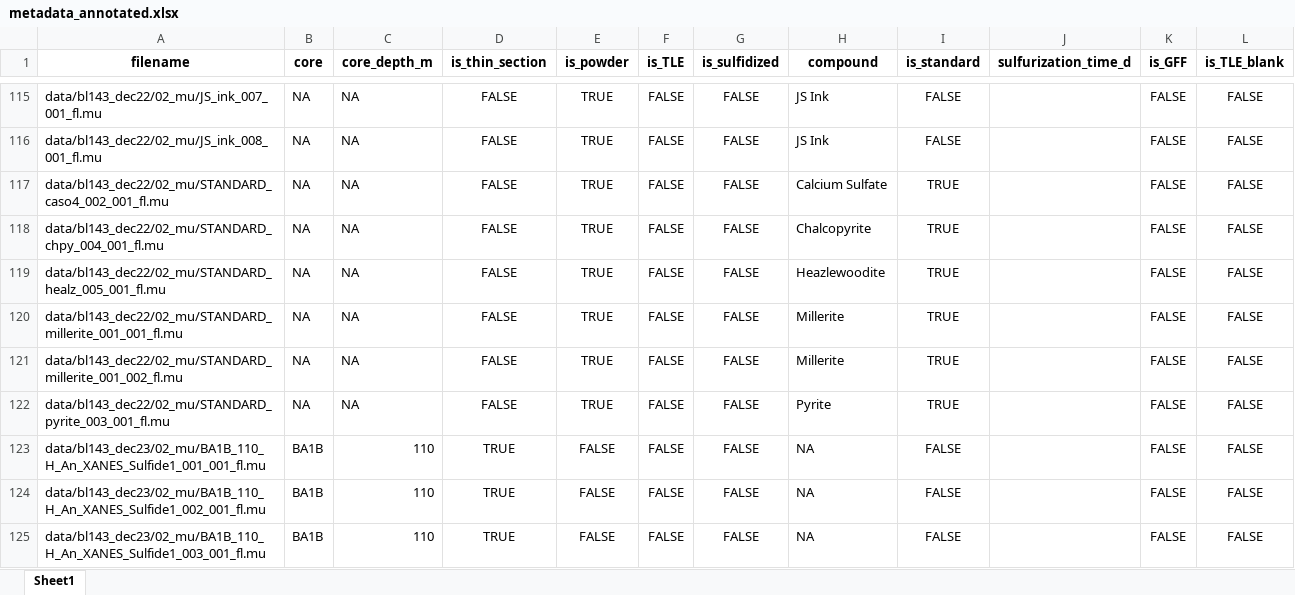
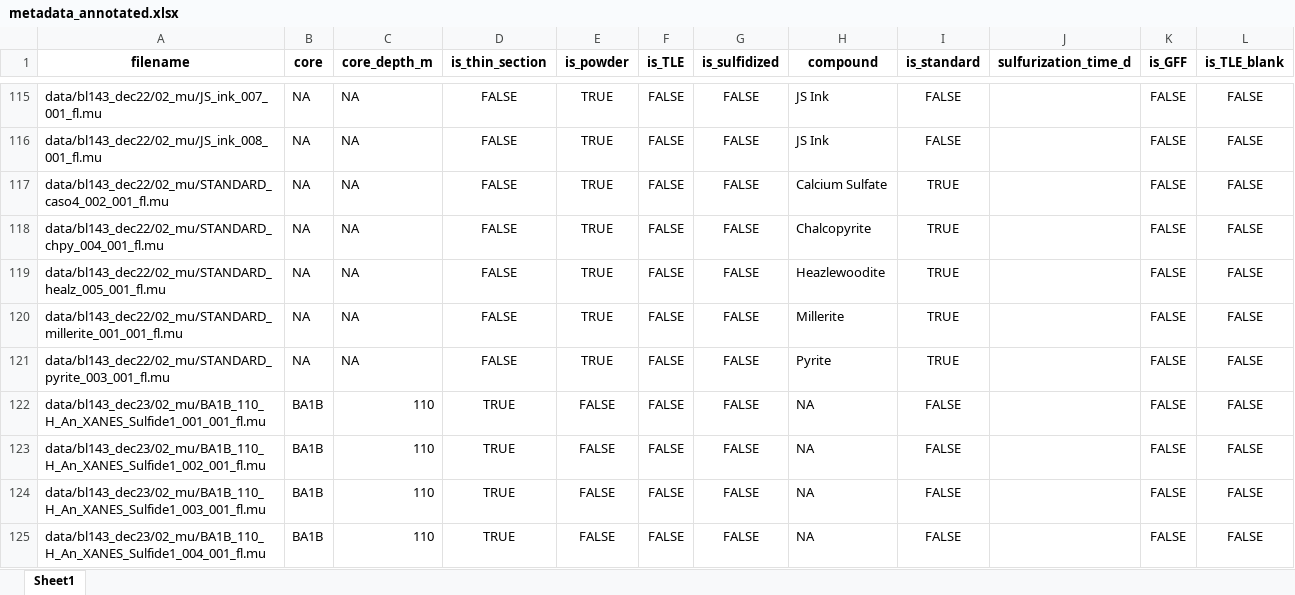
Before and after one commit to tacaro/SSRL-Sulfur, an Excel workbook: data/metadata_annotated.xlsx, sheet Sheet1, drawn as a sheet; only a part is shown, gaps mark what is left out; the shorter side is filled out with more unchanged rows; values as stored, in another font and other column widths than the file's, no borders; conditional formats and table styles not drawn; the diff names each change by its address in the sheet, - before the commit and + after, or states it on an @@ line.

Commit message:
removed duplicate millerite entry

```diff
--- a/data/metadata_annotated.xlsx (sheet Sheet1)
+++ b/data/metadata_annotated.xlsx (sheet Sheet1)
-row 121: data/bl143_dec22/02_mu/STANDARD_millerite_001_002_fl.mu | NA | NA | FALSE | TRUE | FALSE | FALSE | Millerite | TRUE |  | FALSE | FALSE
```
